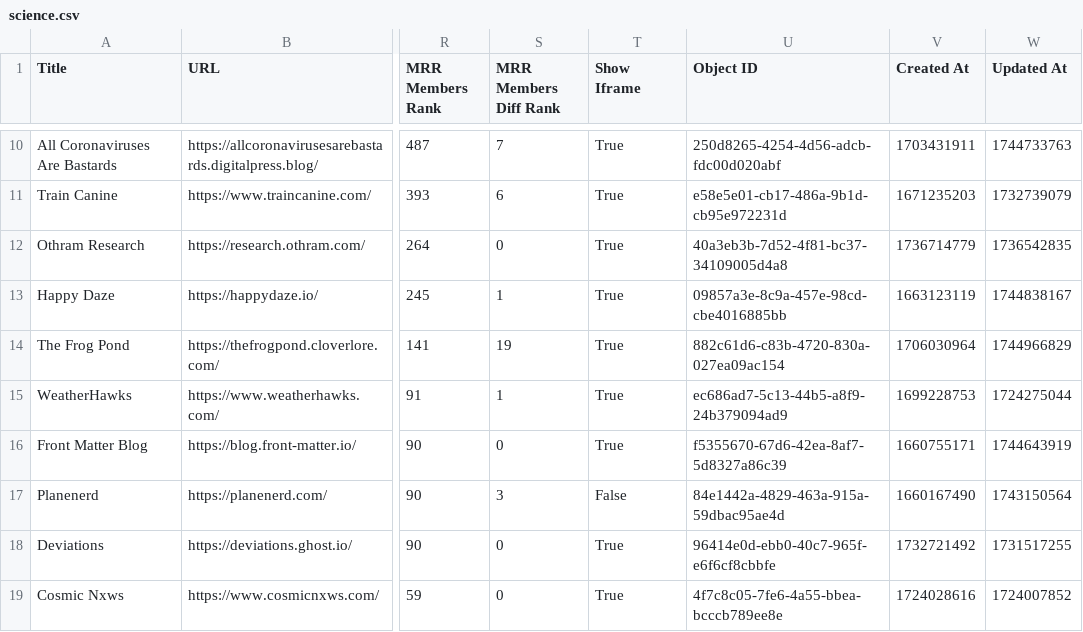
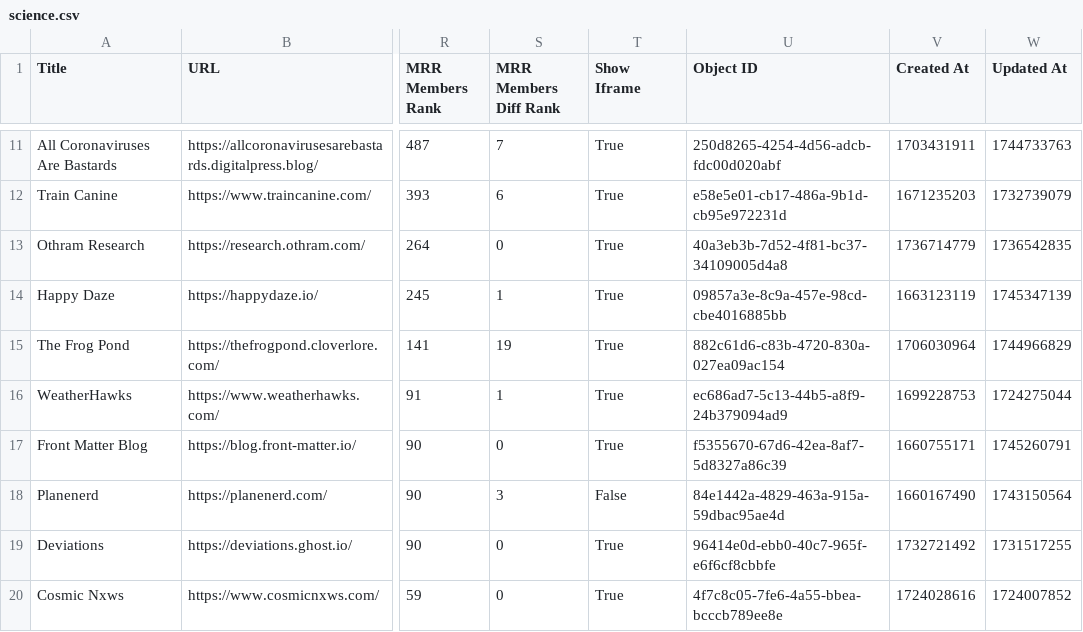
Before and after one commit to TheBoatyMcBoatFace/explore-ghosts, a CSV file: output/science.csv, drawn as a sheet; only a part is shown, gaps mark what is left out; addresses are those after the commit; the diff covers the shown part only; the diff names each change by its address in the sheet, - before the commit and + after, or states it on an @@ line.

```diff
--- a/output/science.csv
+++ b/output/science.csv
-W14 (Updated At): 1744838167
+W14 (Updated At): 1745347139
-W17 (Updated At): 1744643919
+W17 (Updated At): 1745260791
```
Also changed, not shown: 2 added rows, 1 removed row and 15 edited cells elsewhere in this file, output/business.csv, output/gaming.csv, 30 other files.
